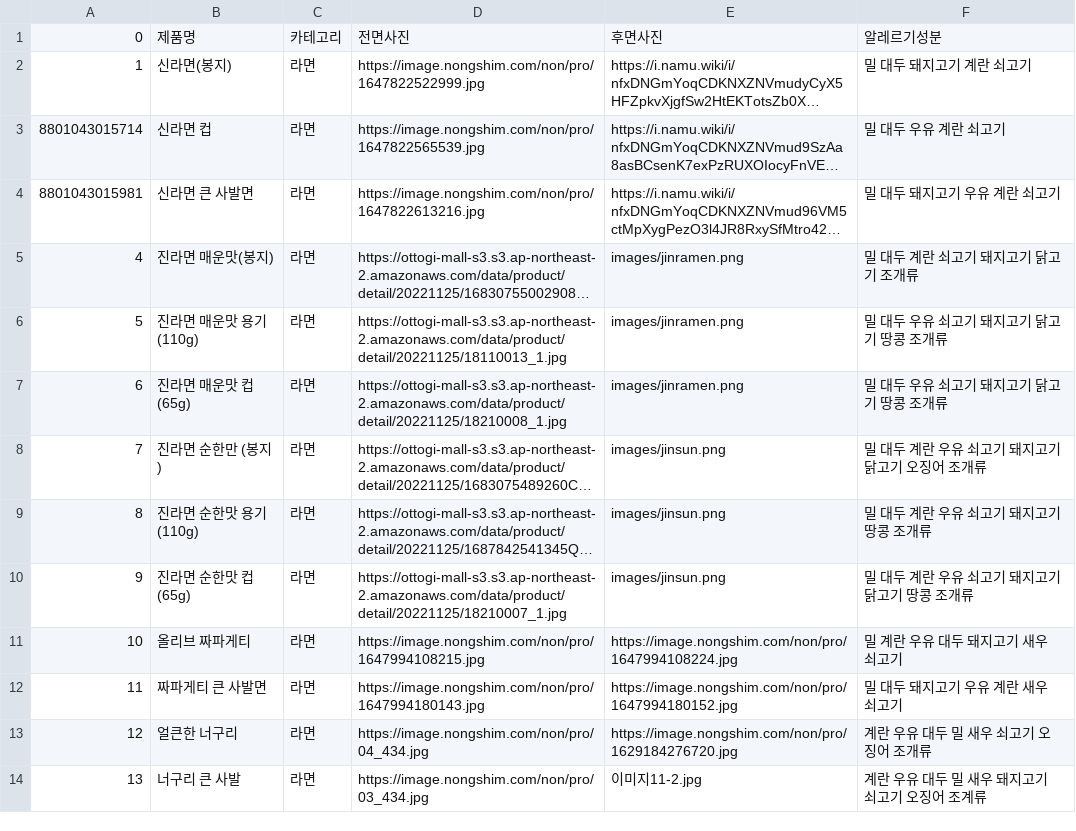
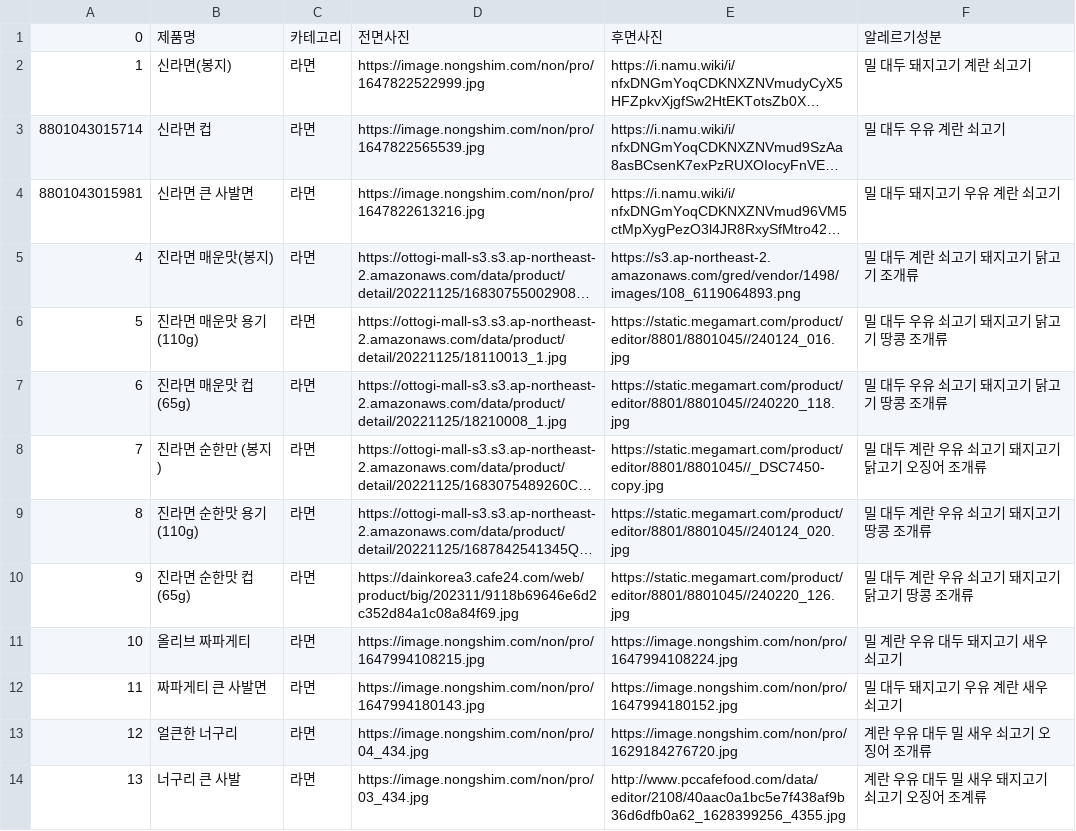
Before and after one commit to kimnambin/banergy, a CSV file: lib/DB/product.csv, drawn as a sheet; only a part is shown; long unchanged cells end in …; the diff covers the shown part only; the diff names each change by its address in the sheet, - before the commit and + after, or states it on an @@ line.

```diff
--- a/lib/DB/product.csv
+++ b/lib/DB/product.csv
-E5: images/jinramen.png
+E5: https://s3.ap-northeast-2.amazonaws.com/gred/vendor/1498/images/108_6119064893.png
-E6: images/jinramen.png
+E6: https://static.megamart.com/product/editor/8801/8801045//240124_016.jpg
-E7: images/jinramen.png
+E7: https://static.megamart.com/product/editor/8801/8801045//240220_118.jpg
-E8: images/jinsun.png
+E8: https://static.megamart.com/product/editor/8801/8801045//_DSC7450-copy.jpg
-E9: images/jinsun.png
+E9: https://static.megamart.com/product/editor/8801/8801045//240124_020.jpg
-D10: https://ottogi-mall-s3.s3.ap-northeast-2.amazonaws.com/data/product/detail/20221125/18210007_1.jpg
+D10: https://dainkorea3.cafe24.com/web/product/big/202311/9118b69646e6d2c352d84a1c08a84f69.jpg
-E10: images/jinsun.png
+E10: https://static.megamart.com/product/editor/8801/8801045//240220_126.jpg
-E14: 이미지11-2.jpg
+E14: http://www.pccafefood.com/data/editor/2108/40aac0a1bc5e7f438af9b36d6dfb0a62_1628399256_4355.jpg
```
Also changed, not shown: 11 edited cells elsewhere in this file, 5 other files.
